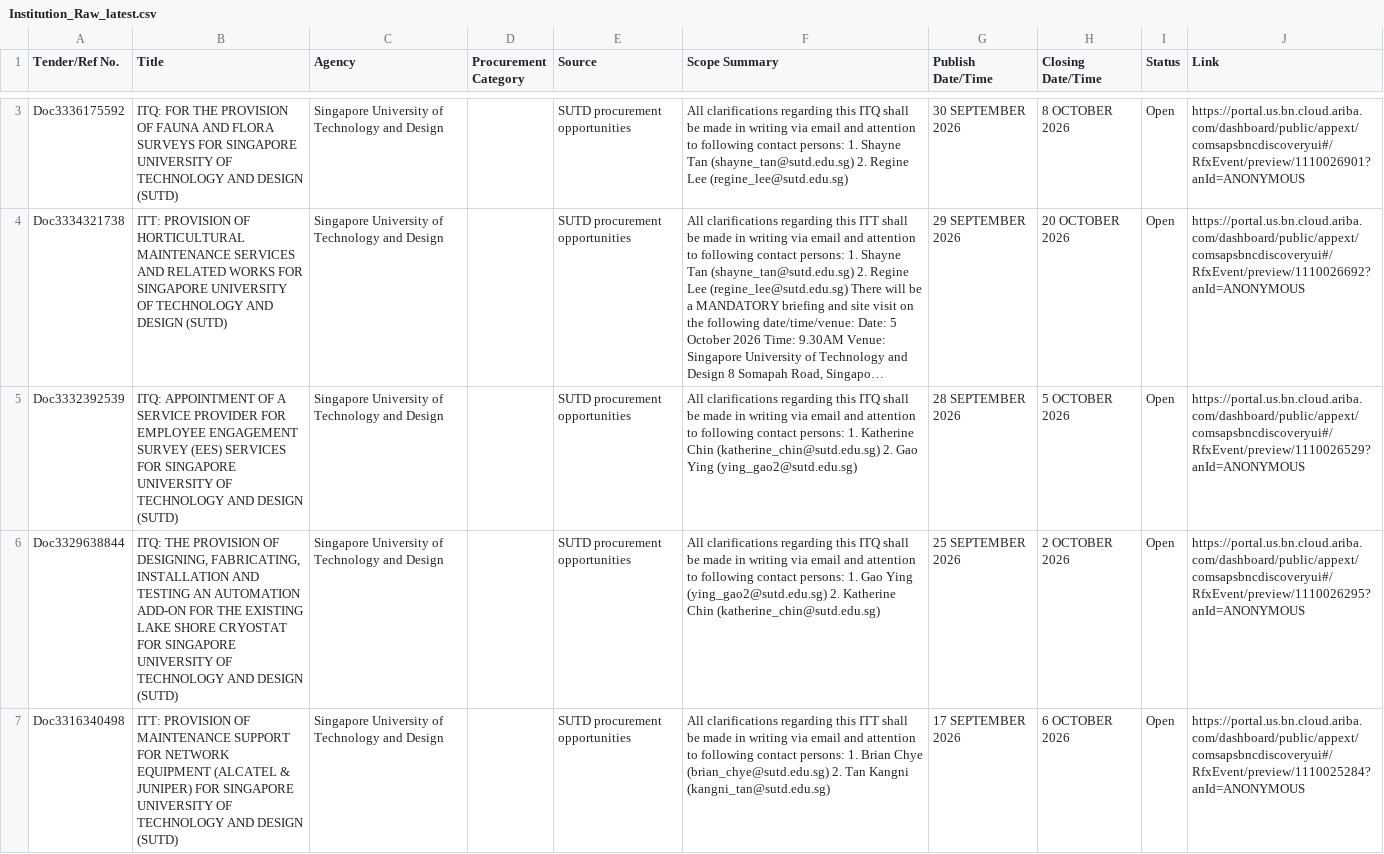
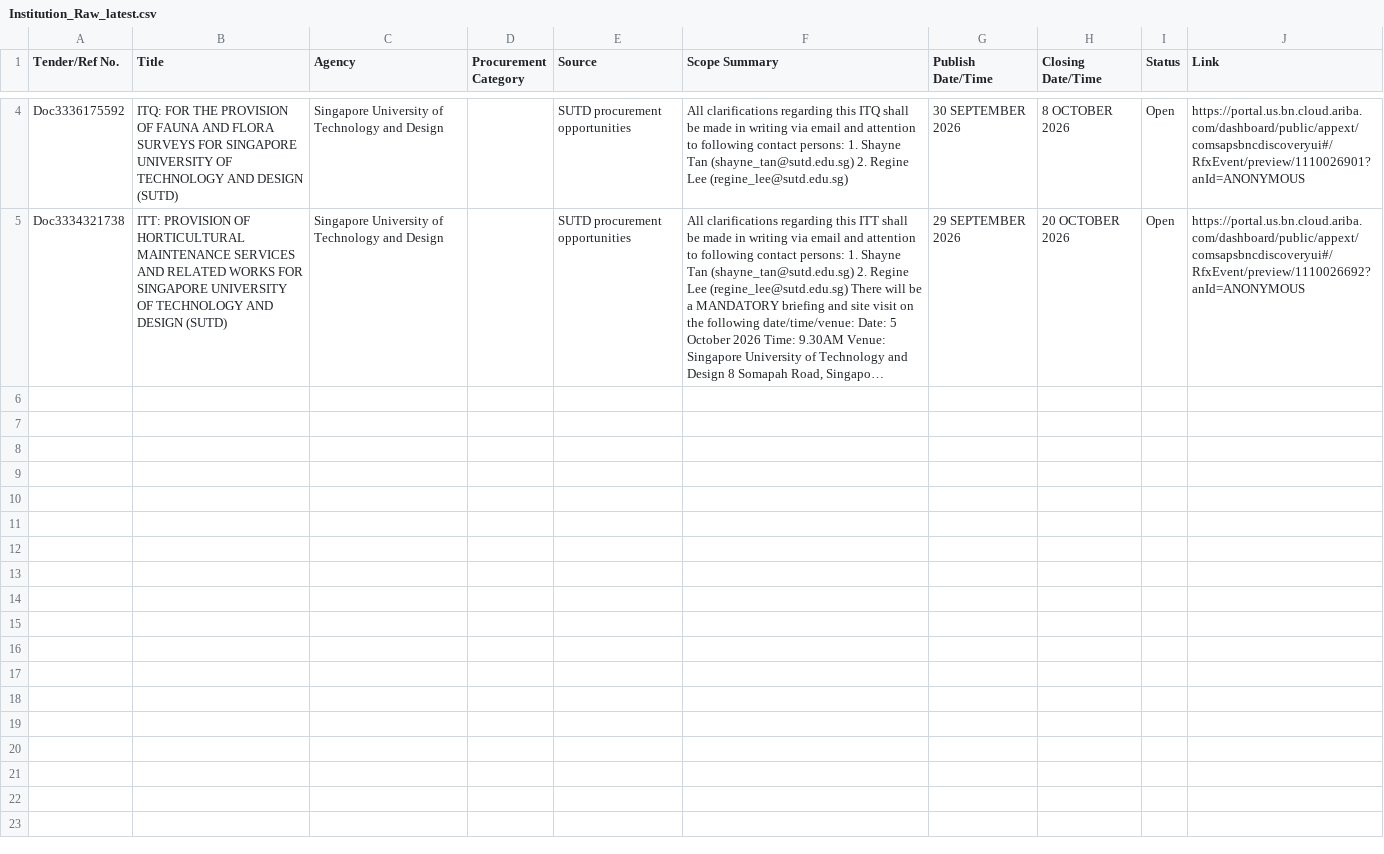
Before and after one commit to bns-hub/Projects, a CSV file: data/Institution_Raw_latest.csv, drawn as a sheet; only a part is shown, gaps mark what is left out; long unchanged cells end in …; removed rows and columns are numbered as before the commit, all else as after; the diff covers the shown part only; the diff names each change by its address in the sheet, - before the commit and + after, or states it on an @@ line.

```diff
--- a/data/Institution_Raw_latest.csv
+++ b/data/Institution_Raw_latest.csv
-row 5: Doc3332392539 | ITQ: APPOINTMENT OF A SERVICE PROVIDER FOR EMPLOYEE ENGAGEMENT SURVEY (EES) SERVICES FOR SINGAPORE UNIVERSITY OF TECHNOLOGY AND DESIGN (SUTD) | Singapore University of Technology and Design |  | SUTD procurement opportunities | All clarifications regarding this ITQ shall be made in writing via email and attention to following contact persons: 1. Katherine Chin (katherine_chin@sutd.edu.sg) 2. Gao Ying (ying_gao2@sutd.edu.sg) | 28 SEPTEMBER 2026 | 5 OCTOBER 2026 | Open | https://portal.us.bn.cloud.ariba.com/dashboard/public/appext/comsapsbncdiscoveryui#/RfxEvent/preview/1110026529?anId=ANONYMOUS
-row 6: Doc3329638844 | ITQ: THE PROVISION OF DESIGNING, FABRICATING, INSTALLATION AND TESTING AN AUTOMATION ADD-ON FOR THE EXISTING LAKE SHORE CRYOSTAT FOR SINGAPORE UNIVERSITY OF TECHNOLOGY AND DESIGN (SUTD) | Singapore University of Technology and Design |  | SUTD procurement opportunities | All clarifications regarding this ITQ shall be made in writing via email and attention to following contact persons: 1. Gao Ying (ying_gao2@sutd.edu.sg) 2. Katherine Chin (katherine_chin@sutd.edu.sg) | 25 SEPTEMBER 2026 | 2 OCTOBER 2026 | Open | https://portal.us.bn.cloud.ariba.com/dashboard/public/appext/comsapsbncdiscoveryui#/RfxEvent/preview/1110026295?anId=ANONYMOUS
-row 7: Doc3316340498 | ITT: PROVISION OF MAINTENANCE SUPPORT FOR NETWORK EQUIPMENT (ALCATEL & JUNIPER) FOR SINGAPORE UNIVERSITY OF TECHNOLOGY AND DESIGN (SUTD) | Singapore University of Technology and Design |  | SUTD procurement opportunities | All clarifications regarding this ITT shall be made in writing via email and attention to following contact persons: 1. Brian Chye (brian_chye@sutd.edu.sg) 2. Tan Kangni (kangni_tan@sutd.edu.sg) | 17 SEPTEMBER 2026 | 6 OCTOBER 2026 | Open | https://portal.us.bn.cloud.ariba.com/dashboard/public/appext/comsapsbncdiscoveryui#/RfxEvent/preview/1110025284?anId=ANONYMOUS
```
Also changed, not shown: 1 added row and 2 removed rows elsewhere in this file, data/TenderBoard_Raw_latest.csv, 2 other files.
